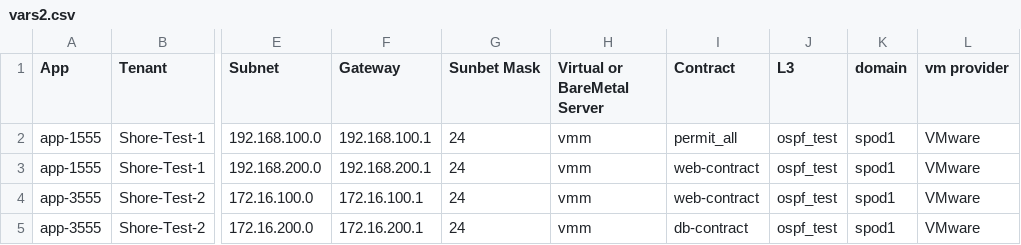
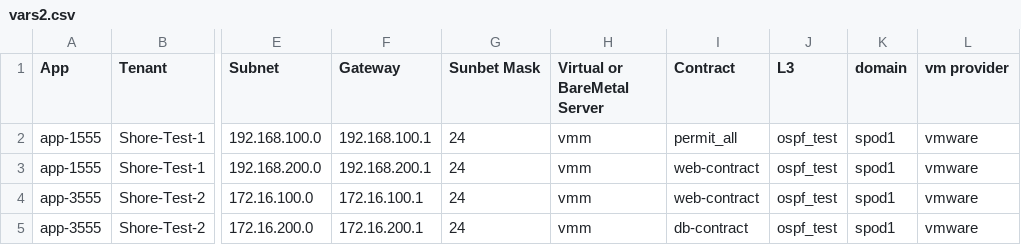
Before and after one commit to agrwnmn/ACI_Sandbox_Testing, a CSV file: Version1.4.7/input/vars2.csv, drawn as a sheet; only a part is shown, gaps mark what is left out; the diff names each change by its address in the sheet, - before the commit and + after, or states it on an @@ line.

Commit message:
Update - 4-21 lc

```diff
--- a/Version1.4.7/input/vars2.csv
+++ b/Version1.4.7/input/vars2.csv
-L2:L5 (vm provider): VMware
+L2:L5 (vm provider): vmware
```
